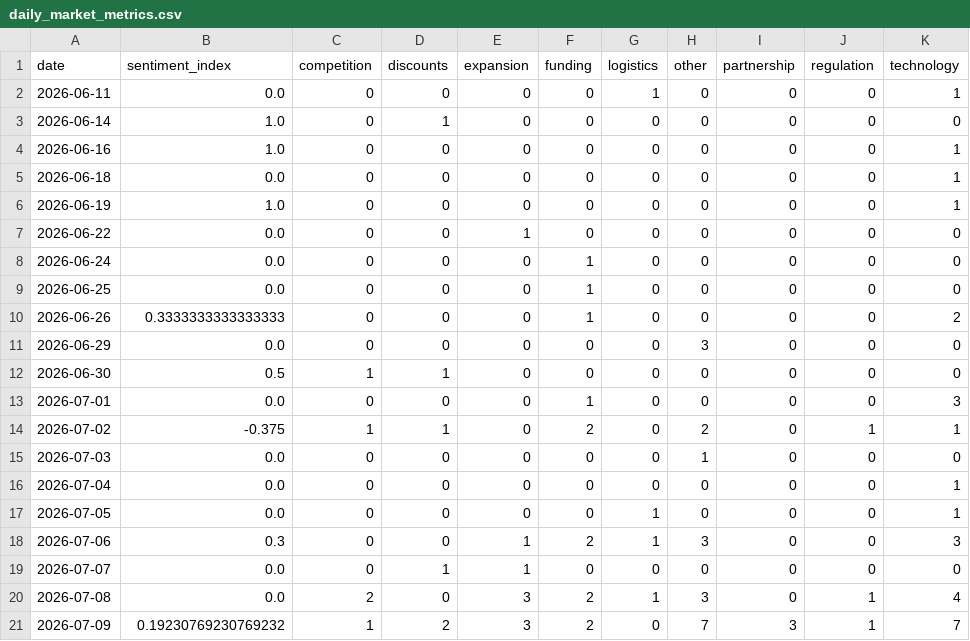
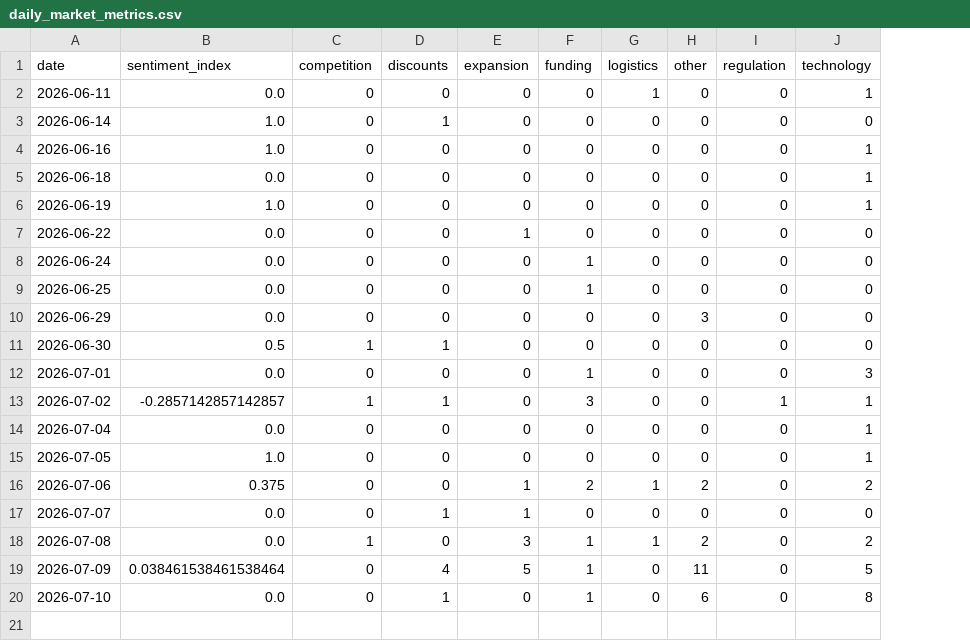
Before and after one commit to 2310Gayatri/AI-Ecommerce-Trend-Forecaster, a CSV file: data/processed/daily_market_metrics.csv, drawn as a sheet; removed rows and columns are numbered as before the commit, all else as after; the diff names each change by its address in the sheet, - before the commit and + after, or states it on an @@ line.

```diff
--- a/data/processed/daily_market_metrics.csv
+++ b/data/processed/daily_market_metrics.csv
-column I (partnership), rows 2-9: all 0; rows 11-14: all 0; rows 16-21: 0 | 0 | 0 | 0 | 0 | 3
-row 10: 2026-06-26 | 0.3333333333333333 | 0 | 0 | 0 | 1 | 0 | 0 | 0 | 0 | 2
-B13 (sentiment_index): -0.375
+B13 (sentiment_index): -0.2857142857142857
-F13 (funding): 2
+F13 (funding): 3
-H13 (other): 2
+H13 (other): 0
-row 15: 2026-07-03 | 0.0 | 0 | 0 | 0 | 0 | 0 | 1 | 0 | 0 | 0
-B15 (sentiment_index): 0.0
+B15 (sentiment_index): 1.0
-G15 (logistics): 1
+G15 (logistics): 0
-B16 (sentiment_index): 0.3
+B16 (sentiment_index): 0.375
-H16 (other): 3
+H16 (other): 2
-J16 (technology): 3
+J16 (technology): 2
-C18 (competition): 2
+C18 (competition): 1
-F18:F19 (funding): 2
+F18:F19 (funding): 1
-H18 (other): 3
+H18 (other): 2
-I18:I19 (regulation): 1
+I18:I19 (regulation): 0
-J18 (technology): 4
+J18 (technology): 2
-B19 (sentiment_index): 0.19230769230769232
+B19 (sentiment_index): 0.038461538461538464
-C19 (competition): 1
+C19 (competition): 0
-D19 (discounts): 2
+D19 (discounts): 4
-E19 (expansion): 3
+E19 (expansion): 5
-H19 (other): 7
+H19 (other): 11
-J19 (technology): 7
+J19 (technology): 5
+row 20: 2026-07-10 | 0.0 | 0 | 1 | 0 | 1 | 0 | 6 | 0 | 8
```
Also changed, not shown: data/processed/brand_daily_metrics.csv, data/processed/market_forecast_history.csv, 1 other file.
